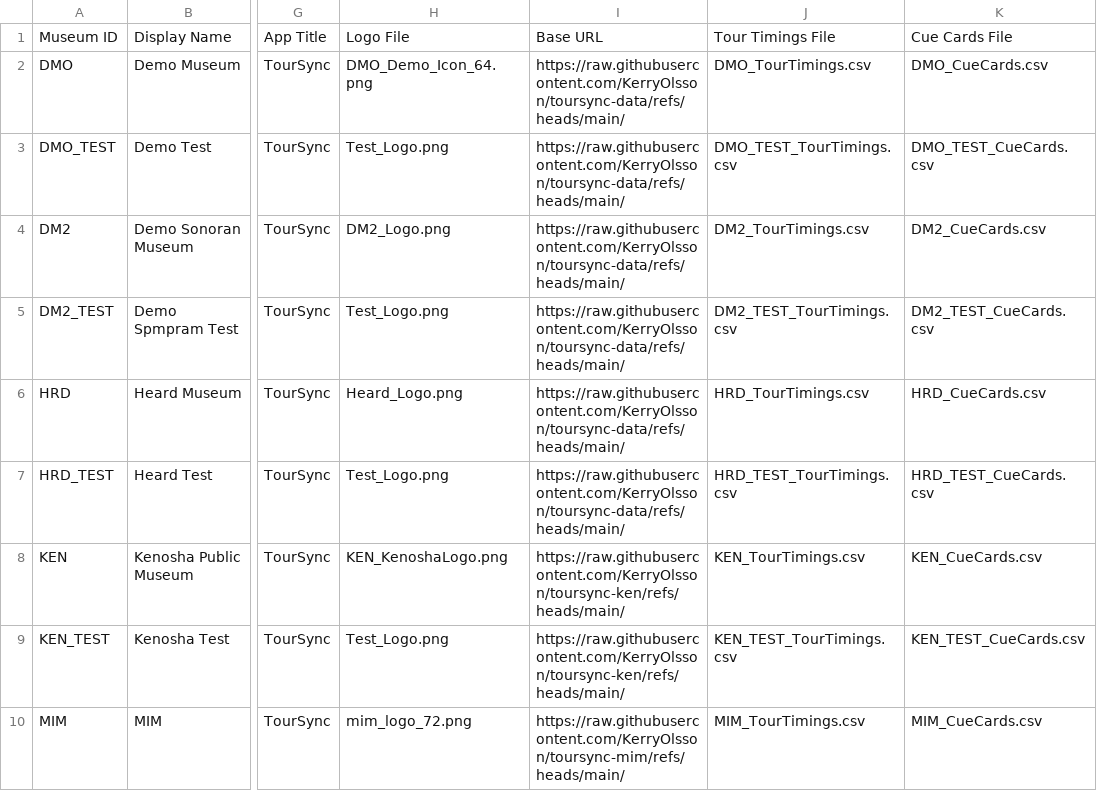
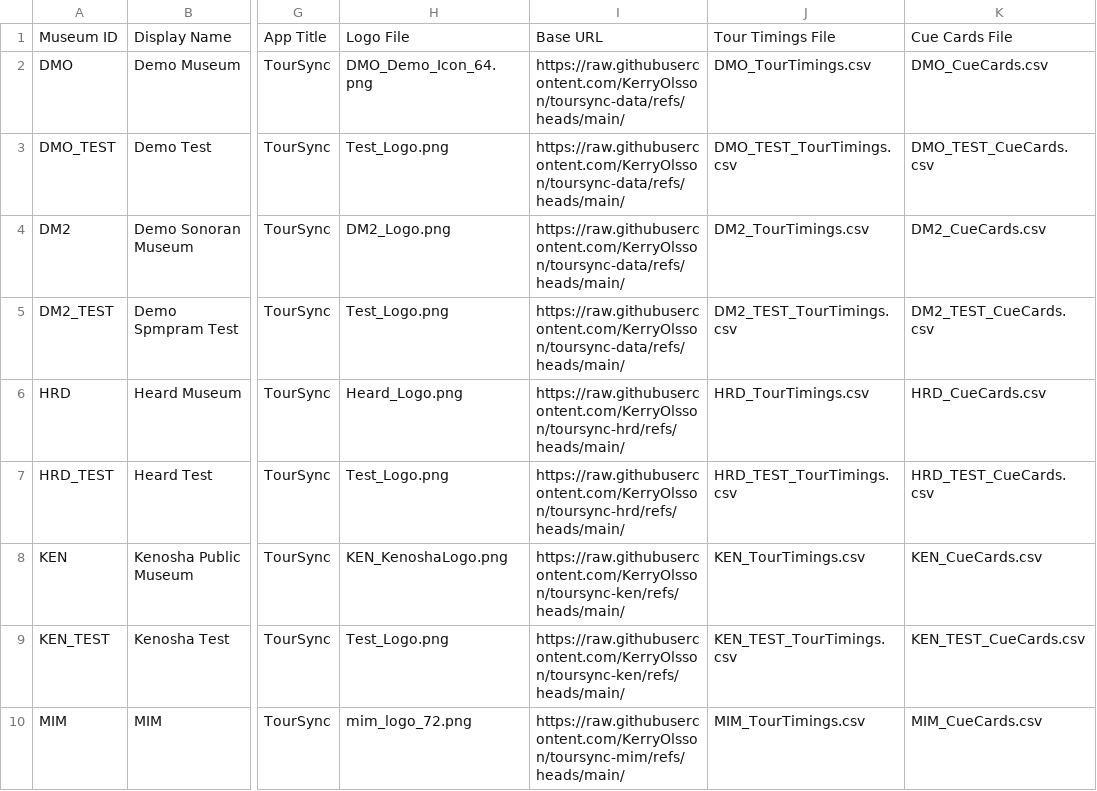
Before and after one commit to KerryOlsson/toursync-data, a CSV file: Museum_Config.csv, drawn as a sheet; only a part is shown, gaps mark what is left out; the diff names each change by its address in the sheet, - before the commit and + after, or states it on an @@ line.

Commit message:
Museum Config publish V1.10 • 16 rows • Jun 17, 2026 at 12:08 PM

```diff
--- a/Museum_Config.csv
+++ b/Museum_Config.csv
-I6:I7: https://raw.githubusercontent.com/KerryOlsson/toursync-data/refs/heads/main/
+I6:I7: https://raw.githubusercontent.com/KerryOlsson/toursync-hrd/refs/heads/main/
```
